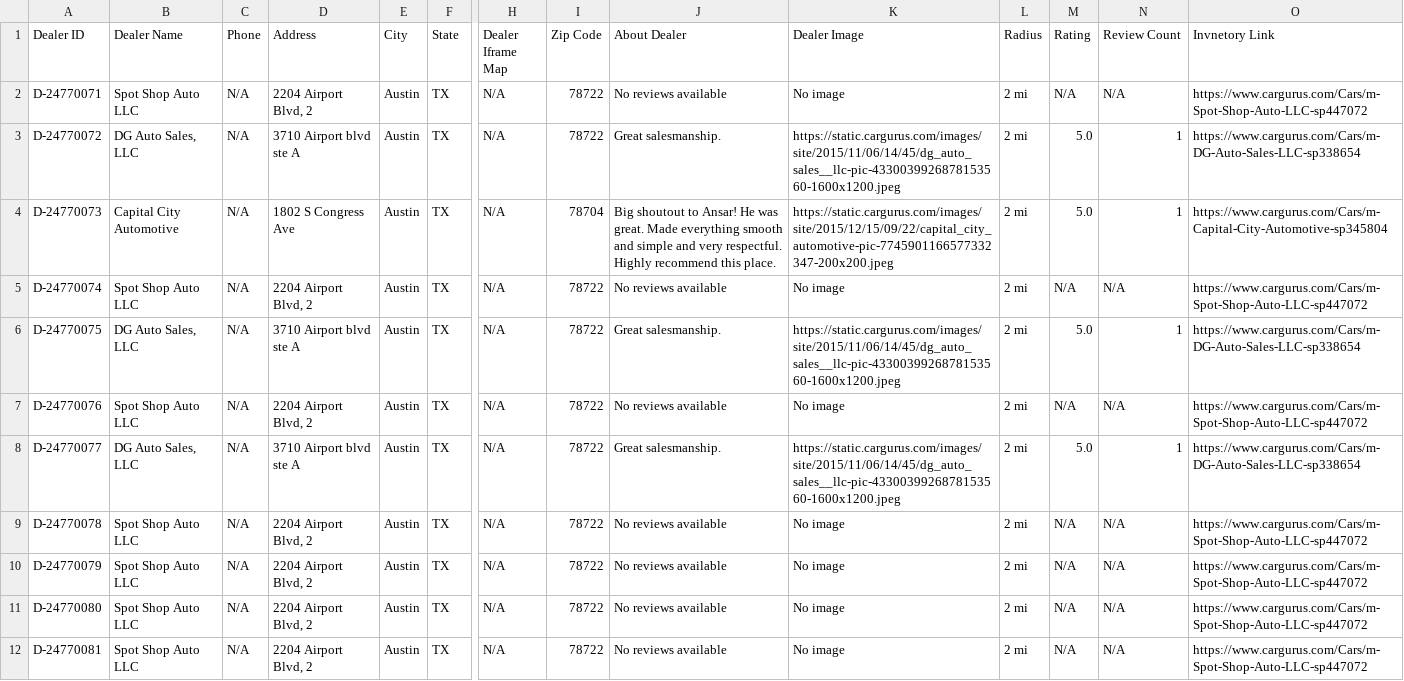
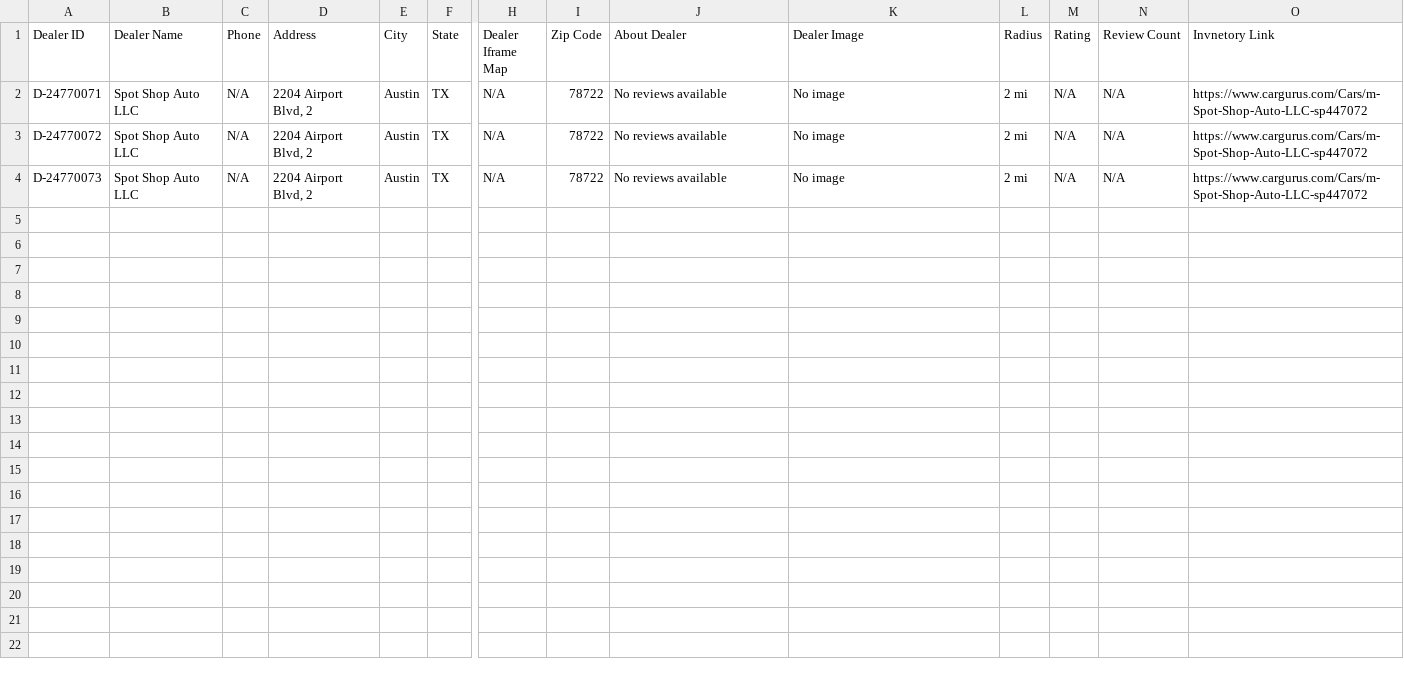
Before and after one commit to Arifmehdi/scrapfile, a CSV file: laboratory/cargurus/public/db/dealers_info.csv, drawn as a sheet; only a part is shown, gaps mark what is left out; rows hold the shown columns only; ↵ is a line break in a cell; the diff names each change by its address in the sheet, - before the commit and + after, or states it on an @@ line.

```diff
--- a/laboratory/cargurus/public/db/dealers_info.csv
+++ b/laboratory/cargurus/public/db/dealers_info.csv
-B3 (Dealer Name): DG Auto Sales, LLC
+B3 (Dealer Name): Spot Shop Auto LLC
-D3 (Address): 3710 Airport blvd ste A
+D3 (Address): 2204 Airport Blvd, 2
-J3 (About Dealer): Great salesmanship.
+J3 (About Dealer): No reviews available
-K3 (Dealer Image): https://static.cargurus.com/images/site/2015/11/06/14/45/dg_auto_sales__llc-pic-4330039926878153560-1600x1200.jpeg
+K3 (Dealer Image): No image
-M3:M4 (Rating): 5.0
+M3:M4 (Rating): N/A
-N3:N4 (Review Count): 1
+N3:N4 (Review Count): N/A
-O3 (Invnetory Link): https://www.cargurus.com/Cars/m-DG-Auto-Sales-LLC-sp338654
+O3 (Invnetory Link): https://www.cargurus.com/Cars/m-Spot-Shop-Auto-LLC-sp447072
-B4 (Dealer Name): Capital City Automotive
+B4 (Dealer Name): Spot Shop Auto LLC
-D4 (Address): 1802 S Congress Ave
+D4 (Address): 2204 Airport Blvd, 2
-I4 (Zip Code): 78704
+I4 (Zip Code): 78722
-J4 (About Dealer): Big shoutout to Ansar! He was great. Made everything smooth ↵ and simple and very respectful. Highly recommend this place.
+J4 (About Dealer): No reviews available
-K4 (Dealer Image): https://static.cargurus.com/images/site/2015/12/15/09/22/capital_city_automotive-pic-7745901166577332347-200x200.jpeg
+K4 (Dealer Image): No image
-O4 (Invnetory Link): https://www.cargurus.com/Cars/m-Capital-City-Automotive-sp345804
+O4 (Invnetory Link): https://www.cargurus.com/Cars/m-Spot-Shop-Auto-LLC-sp447072
-row 5: D-24770074 | Spot Shop Auto LLC | N/A | 2204 Airport Blvd, 2 | Austin | TX | N/A | 78722 | No reviews available | No image | 2 mi | N/A | N/A | https://www.cargurus.com/Cars/m-Spot-Shop-Auto-LLC-sp447072
-row 6: D-24770075 | DG Auto Sales, LLC | N/A | 3710 Airport blvd ste A | Austin | TX | N/A | 78722 | Great salesmanship. | https://static.cargurus.com/images/site/2015/11/06/14/45/dg_auto_sales__llc-pic-4330039926878153560-1600x1200.jpeg | 2 mi | 5.0 | 1 | https://www.cargurus.com/Cars/m-DG-Auto-Sales-LLC-sp338654
-row 7: D-24770076 | Spot Shop Auto LLC | N/A | 2204 Airport Blvd, 2 | Austin | TX | N/A | 78722 | No reviews available | No image | 2 mi | N/A | N/A | https://www.cargurus.com/Cars/m-Spot-Shop-Auto-LLC-sp447072
-row 8: D-24770077 | DG Auto Sales, LLC | N/A | 3710 Airport blvd ste A | Austin | TX | N/A | 78722 | Great salesmanship. | https://static.cargurus.com/images/site/2015/11/06/14/45/dg_auto_sales__llc-pic-4330039926878153560-1600x1200.jpeg | 2 mi | 5.0 | 1 | https://www.cargurus.com/Cars/m-DG-Auto-Sales-LLC-sp338654
-row 9: D-24770078 | Spot Shop Auto LLC | N/A | 2204 Airport Blvd, 2 | Austin | TX | N/A | 78722 | No reviews available | No image | 2 mi | N/A | N/A | https://www.cargurus.com/Cars/m-Spot-Shop-Auto-LLC-sp447072
-row 10: D-24770079 | Spot Shop Auto LLC | N/A | 2204 Airport Blvd, 2 | Austin | TX | N/A | 78722 | No reviews available | No image | 2 mi | N/A | N/A | https://www.cargurus.com/Cars/m-Spot-Shop-Auto-LLC-sp447072
-row 11: D-24770080 | Spot Shop Auto LLC | N/A | 2204 Airport Blvd, 2 | Austin | TX | N/A | 78722 | No reviews available | No image | 2 mi | N/A | N/A | https://www.cargurus.com/Cars/m-Spot-Shop-Auto-LLC-sp447072
-row 12: D-24770081 | Spot Shop Auto LLC | N/A | 2204 Airport Blvd, 2 | Austin | TX | N/A | 78722 | No reviews available | No image | 2 mi | N/A | N/A | https://www.cargurus.com/Cars/m-Spot-Shop-Auto-LLC-sp447072
```
Also changed, not shown: 5 other files.
